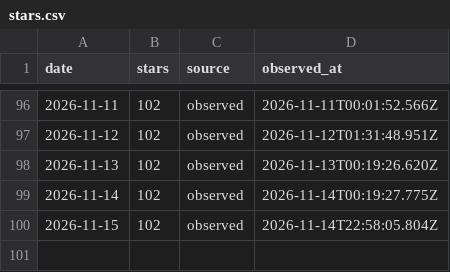
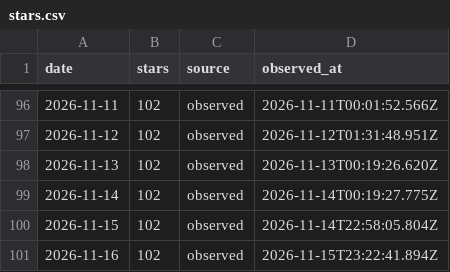
Before and after one commit to CialloKing/ba-click-fx-desktop, a CSV file: stars.csv, drawn as a sheet; only a part is shown, gaps mark what is left out.

```diff
--- a/stars.csv
+++ b/stars.csv
@@ -100 +100,2 @@ date,stars,source,observed_at
 2026-11-15,102,observed,2026-11-14T22:58:05.804Z
+2026-11-16,102,observed,2026-11-15T23:22:41.894Z
```
Also changed, not shown: 1 other file.
